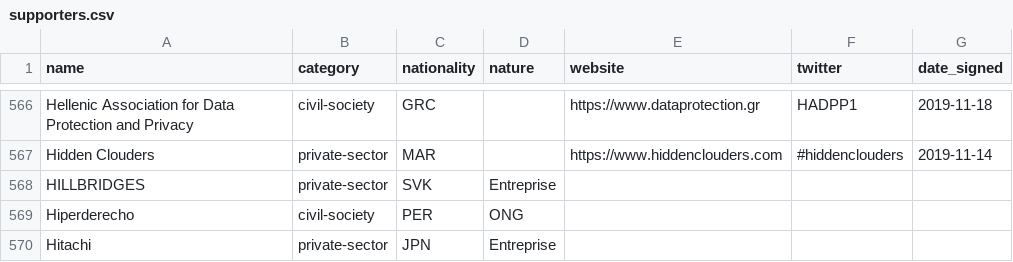
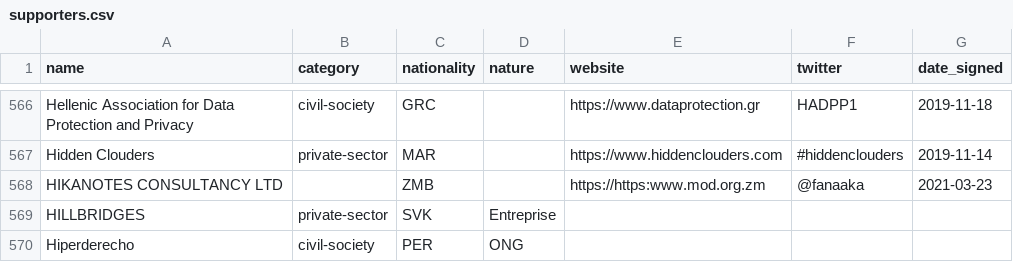
Before and after one commit to ambanum/ParisCall, a CSV file: supporters.csv, drawn as a sheet; only a part is shown, gaps mark what is left out; the shorter side is filled out with more unchanged rows.

Commit message:
Add HIKANOTES CONSULTANCY LTD supporter

```diff
--- a/supporters.csv
+++ b/supporters.csv
@@ -567,2 +567,3 @@ name,category,nationality,nature,website,twitter,date_signed
 "Hidden Clouders","private-sector","MAR","","https://www.hiddenclouders.com","#hiddenclouders","2019-11-14"
+"HIKANOTES CONSULTANCY LTD","","ZMB","","https://https:www.mod.org.zm","@fanaaka","2021-03-23"
 "HILLBRIDGES","private-sector","SVK","Entreprise","","",""
```
Also changed, not shown: 2 other files.
